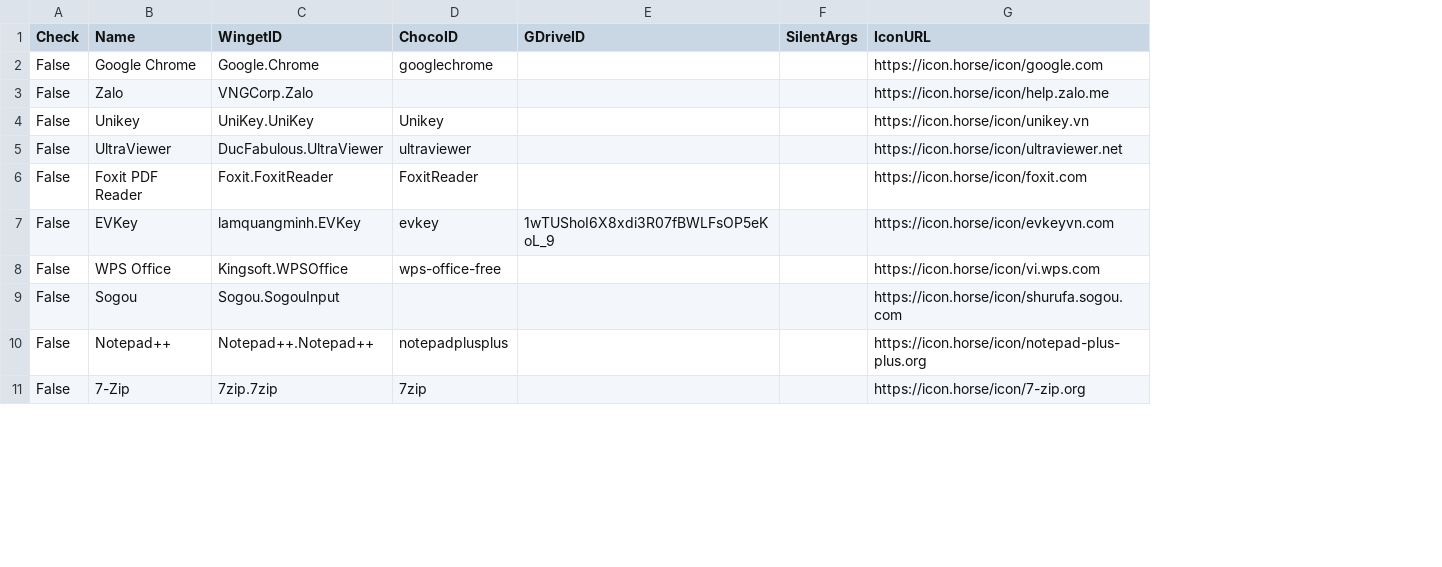
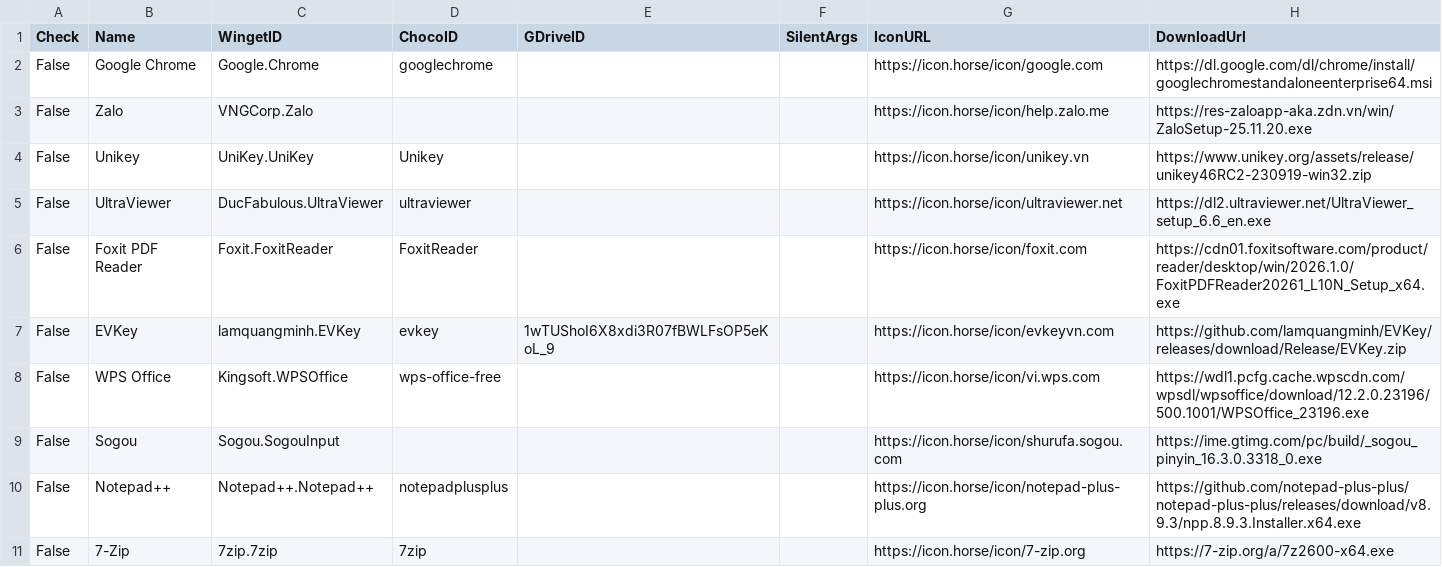
Before and after one commit to tuantran19912512/Windows-tool-box, a CSV file: DanhSachPhanMem.csv, drawn as a sheet; only a part is shown; the diff names each change by its address in the sheet, - before the commit and + after, or states it on an @@ line.

Commit message:
Cập nhật danh sách + Link Tải

```diff
--- a/DanhSachPhanMem.csv
+++ b/DanhSachPhanMem.csv
+column H (DownloadUrl), rows 2-11: https://dl.google.com/dl/chrome/install/googlechromestandaloneenterprise64.msi | https://res-zaloapp-aka.zdn.vn/win/ZaloSetup-25.11.20.exe | https://www.unikey.org/assets/release/unikey46RC2-230919-win32.zip | https://dl2.ultraviewer.net/UltraViewer_setup_6.6_en.exe | https://cdn01.foxitsoftware.com/product/reader/desktop/win/2026.1.0/FoxitPDFReader20261_L10N_Setup_x64.exe | https://github.com/lamquangminh/EVKey/releases/download/Release/EVKey.zip | https://wdl1.pcfg.cache.wpscdn.com/wpsdl/wpsoffice/download/12.2.0.23196/500.1001/WPSOffice_23196.exe | https://ime.gtimg.com/pc/build/_sogou_pinyin_16.3.0.3318_0.exe | https://github.com/notepad-plus-plus/notepad-plus-plus/releases/download/v8.9.3/npp.8.9.3.Installer.x64.exe | https://7-zip.org/a/7z2600-x64.exe
```
